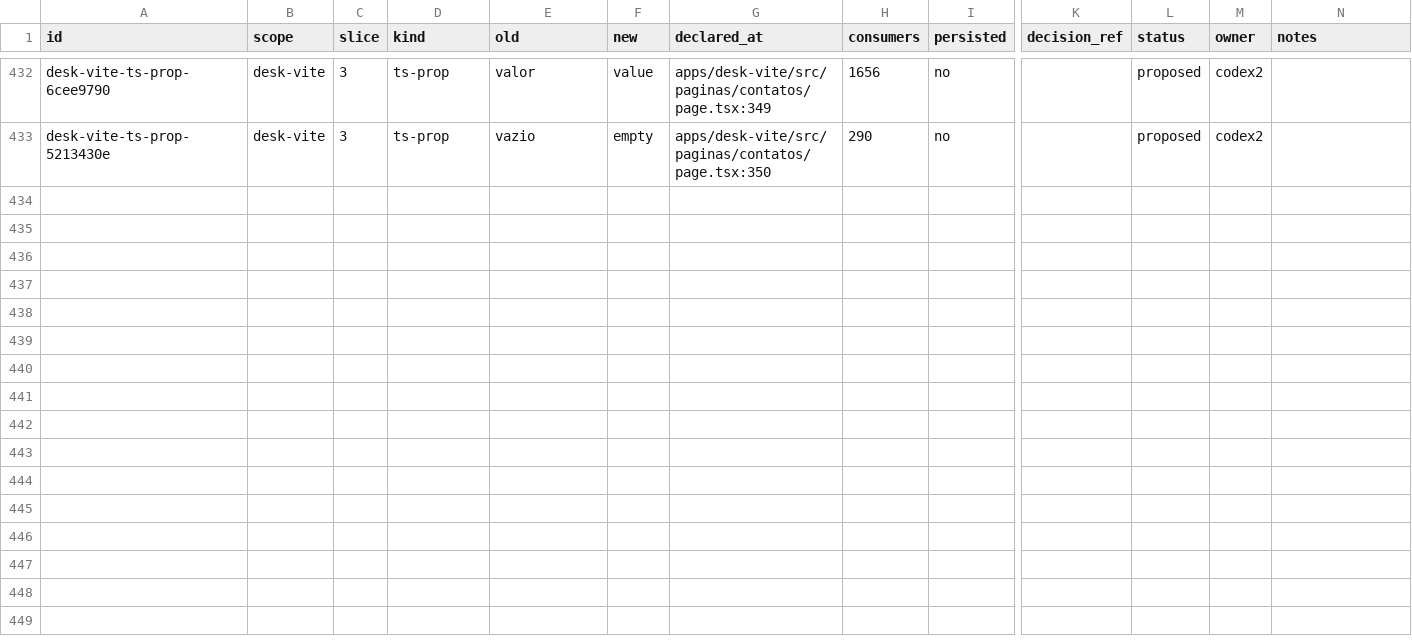
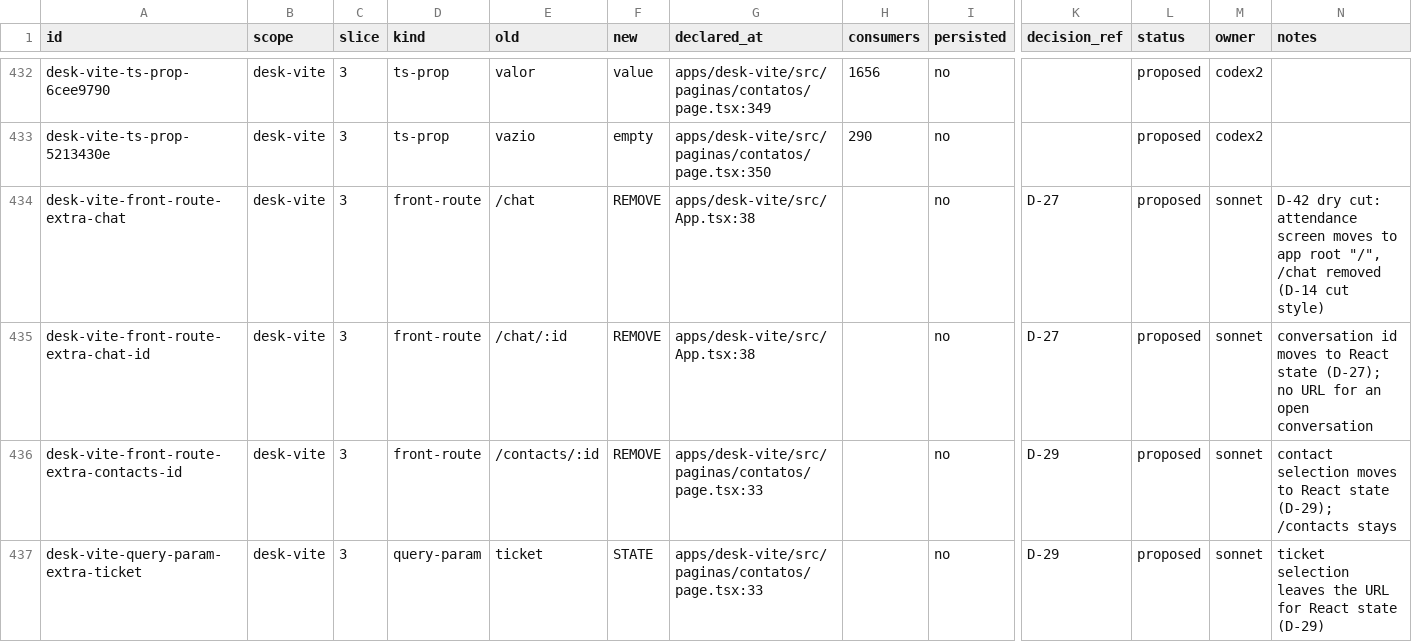
Before and after one commit to andersl06/usepipe, a CSV file: .planning/phases/01-padronizar-linguagem-t-cnica-navega-o-e-renderiza-o/std/map/desk-vite.csv, drawn as a sheet; only a part is shown, gaps mark what is left out; rows hold the shown columns only; the diff names each change by its address in the sheet, - before the commit and + after, or states it on an @@ line.

```diff
--- a/.planning/phases/01-padronizar-linguagem-t-cnica-navega-o-e-renderiza-o/std/map/desk-vite.csv
+++ b/.planning/phases/01-padronizar-linguagem-t-cnica-navega-o-e-renderiza-o/std/map/desk-vite.csv
+row 434: desk-vite-front-route-extra-chat | desk-vite | 3 | front-route | /chat | REMOVE | apps/desk-vite/src/App.tsx:38 |  | no | D-27 | proposed | sonnet | D-42 dry cut: attendance screen moves to app root "/", /chat removed (D-14 cut style)
+row 435: desk-vite-front-route-extra-chat-id | desk-vite | 3 | front-route | /chat/:id | REMOVE | apps/desk-vite/src/App.tsx:38 |  | no | D-27 | proposed | sonnet | conversation id moves to React state (D-27); no URL for an open conversation
+row 436: desk-vite-front-route-extra-contacts-id | desk-vite | 3 | front-route | /contacts/:id | REMOVE | apps/desk-vite/src/paginas/contatos/page.tsx:33 |  | no | D-29 | proposed | sonnet | contact selection moves to React state (D-29); /contacts stays
+row 437: desk-vite-query-param-extra-ticket | desk-vite | 3 | query-param | ticket | STATE | apps/desk-vite/src/paginas/contatos/page.tsx:33 |  | no | D-29 | proposed | sonnet | ticket selection leaves the URL for React state (D-29)
```
Also changed, not shown: .planning/phases/01-padronizar-linguagem-t-cnica-navega-o-e-renderiza-o/std/map/gestao-vite.csv, 1 other file.
